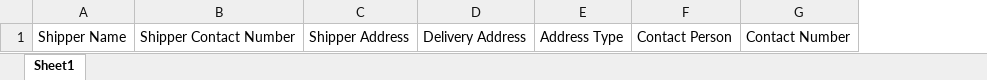
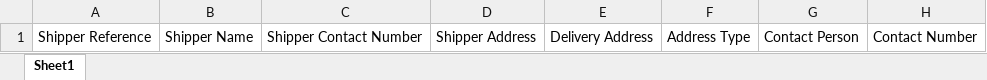
Before and after one commit to zomnilabs/cliqnship-os, an Excel workbook: public/templates/customers/shipments-bulk.xlsx, sheet Sheet1, drawn as a sheet; only a part is shown; values as stored, in another font and other column widths than the file's, no borders; the diff names each change by its address in the sheet, - before the commit and + after, or states it on an @@ line.

Commit message:
added shipper reference

```diff
--- a/public/templates/customers/shipments-bulk.xlsx (sheet Sheet1)
+++ b/public/templates/customers/shipments-bulk.xlsx (sheet Sheet1)
+column A, row 1: Shipper Reference
```
Also changed, not shown: 3 other files.
